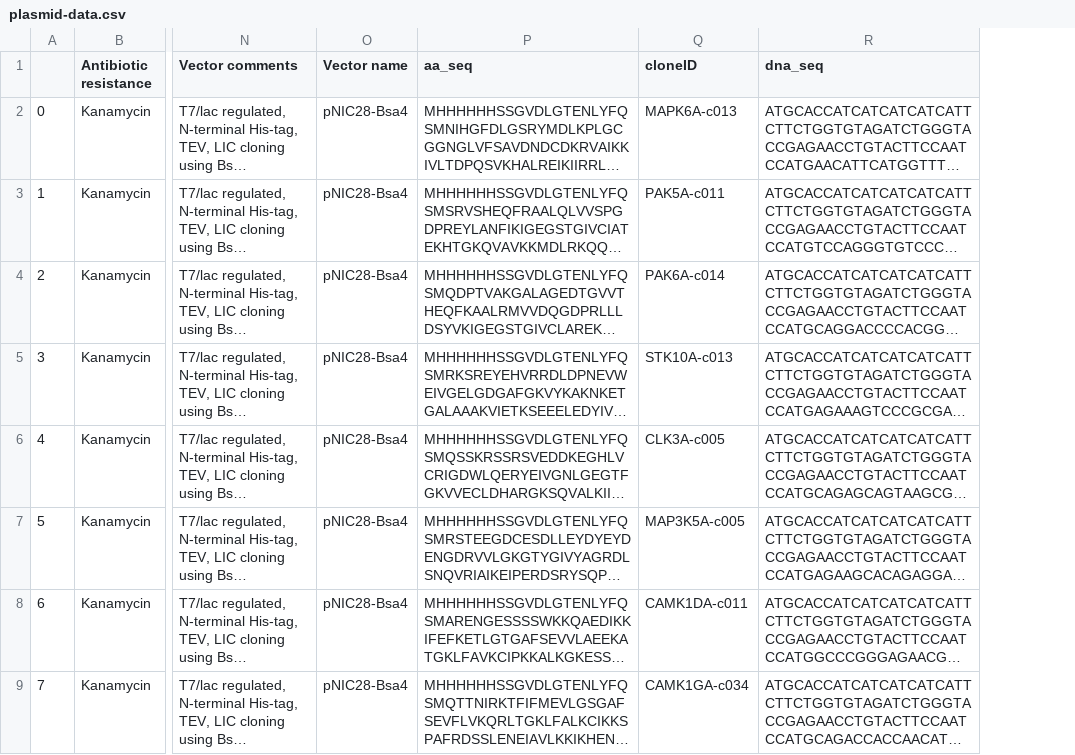
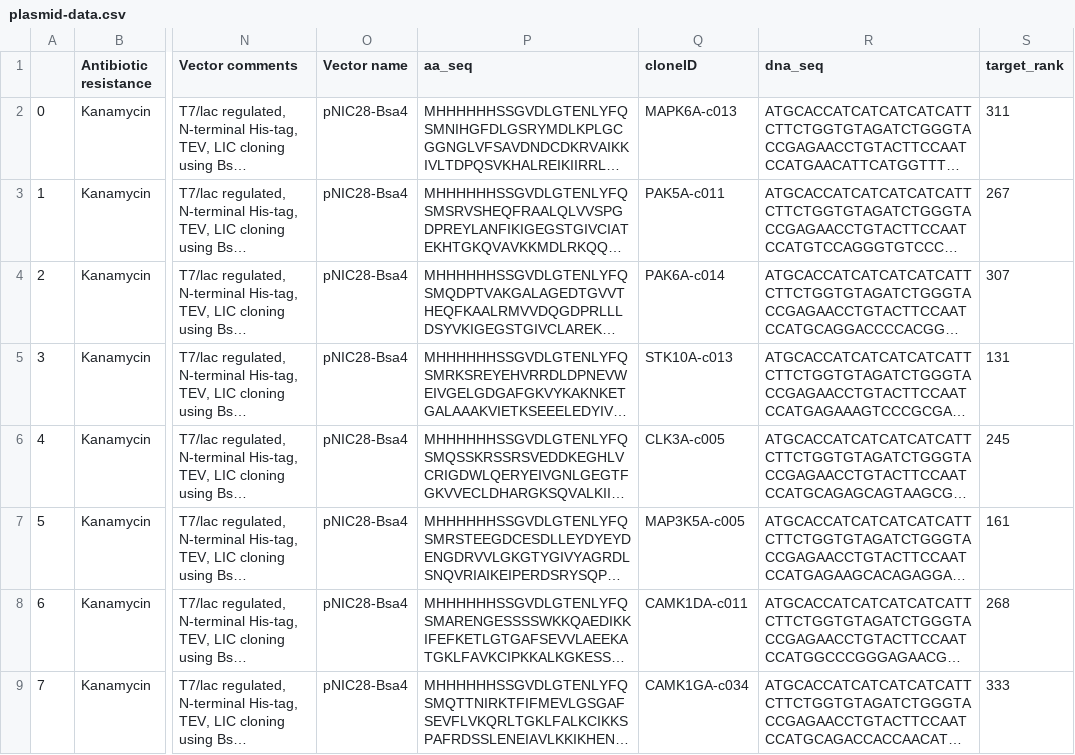
Before and after one commit to choderalab/kinome-data, a CSV file: plasmids/SGC/Oxford_SGC_Clones/plasmid-data.csv, drawn as a sheet; only a part is shown, gaps mark what is left out; long unchanged cells end in …; the diff names each change by its address in the sheet, - before the commit and + after, or states it on an @@ line.

Commit message:
SGC plasmid data extraction script now also outputs target rank.

```diff
--- a/plasmids/SGC/Oxford_SGC_Clones/plasmid-data.csv
+++ b/plasmids/SGC/Oxford_SGC_Clones/plasmid-data.csv
+column S (target_rank), rows 2-9: 311 | 267 | 307 | 131 | 245 | 161 | 268 | 333
```
Also changed, not shown: 2 other files.
